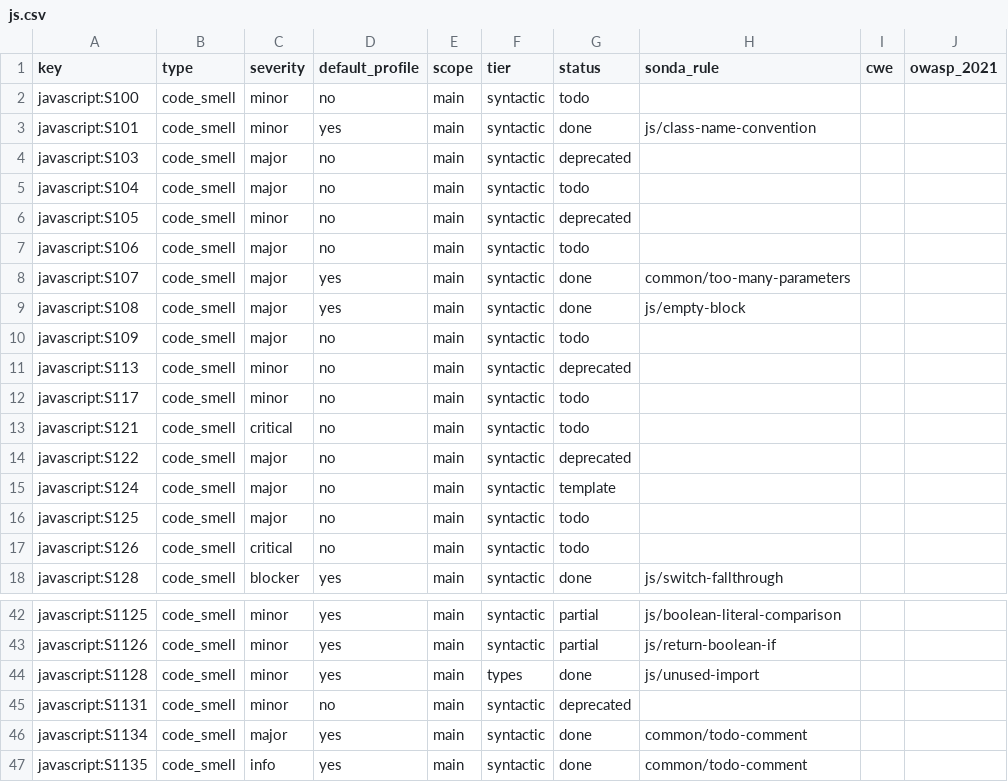
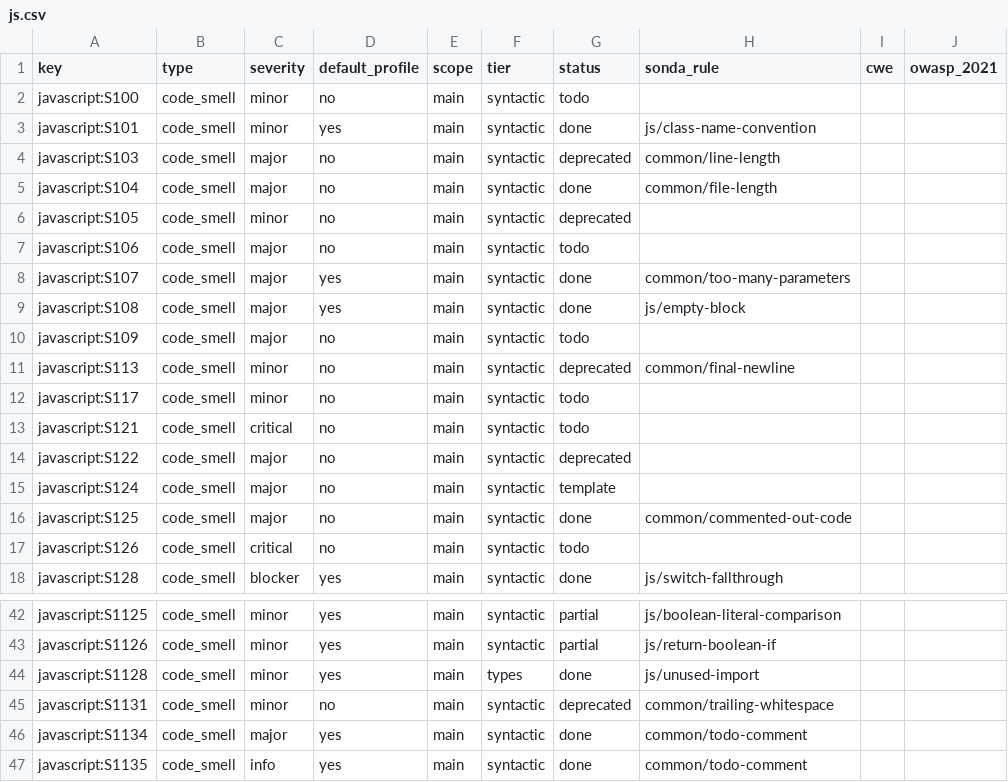
Before and after one commit to lvaoliveira/sonda, a CSV file: docs/sonar-parity/js.csv, drawn as a sheet; only a part is shown, gaps mark what is left out.

```diff
--- a/docs/sonar-parity/js.csv
+++ b/docs/sonar-parity/js.csv
@@ -3,4 +3,4 @@ javascript:S100,code_smell,minor,no,main,syntactic,todo,,,
 javascript:S101,code_smell,minor,yes,main,syntactic,done,js/class-name-convention,,
-javascript:S103,code_smell,major,no,main,syntactic,deprecated,,,
-javascript:S104,code_smell,major,no,main,syntactic,todo,,,
+javascript:S103,code_smell,major,no,main,syntactic,deprecated,common/line-length,,
+javascript:S104,code_smell,major,no,main,syntactic,done,common/file-length,,
 javascript:S105,code_smell,minor,no,main,syntactic,deprecated,,,
@@ -10,3 +10,3 @@ javascript:S108,code_smell,major,yes,main,syntactic,done,js/empty-block,,
 javascript:S109,code_smell,major,no,main,syntactic,todo,,,
-javascript:S113,code_smell,minor,no,main,syntactic,deprecated,,,
+javascript:S113,code_smell,minor,no,main,syntactic,deprecated,common/final-newline,,
 javascript:S117,code_smell,minor,no,main,syntactic,todo,,,
@@ -15,3 +15,3 @@ javascript:S122,code_smell,major,no,main,syntactic,deprecated,,,
 javascript:S124,code_smell,major,no,main,syntactic,template,,,
-javascript:S125,code_smell,major,no,main,syntactic,todo,,,
+javascript:S125,code_smell,major,no,main,syntactic,done,common/commented-out-code,,
 javascript:S126,code_smell,critical,no,main,syntactic,todo,,,
@@ -44,3 +44,3 @@ javascript:S1126,code_smell,minor,yes,main,syntactic,partial,js/return-boolean-i
 javascript:S1128,code_smell,minor,yes,main,types,done,js/unused-import,,
-javascript:S1131,code_smell,minor,no,main,syntactic,deprecated,,,
+javascript:S1131,code_smell,minor,no,main,syntactic,deprecated,common/trailing-whitespace,,
 javascript:S1134,code_smell,major,yes,main,syntactic,done,common/todo-comment,,
```
Also changed, not shown: docs/sonar-parity/java.csv, docs/sonar-parity/py.csv, 8 other files.
